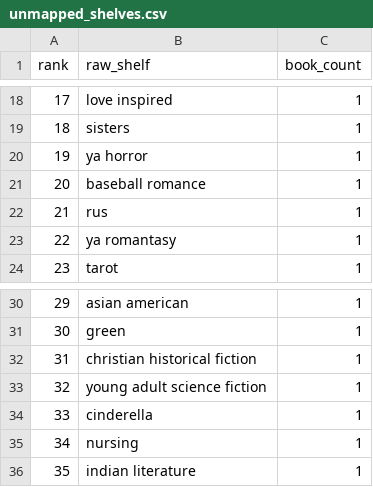
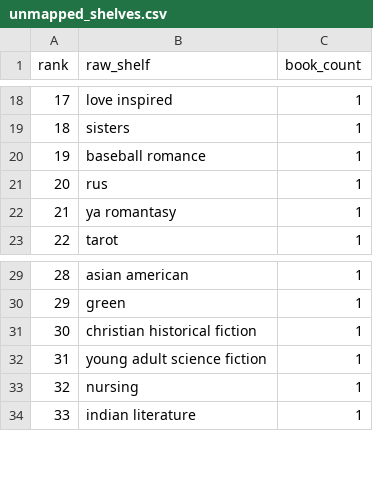
Before and after one commit to mariah32p/threnne-analytics, a CSV file: data/exports/unmapped_shelves.csv, drawn as a sheet; only a part is shown, gaps mark what is left out; removed rows and columns are numbered as before the commit, all else as after; the diff names each change by its address in the sheet, - before the commit and + after, or states it on an @@ line.

```diff
--- a/data/exports/unmapped_shelves.csv
+++ b/data/exports/unmapped_shelves.csv
-row 20: 19 | ya horror | 1
@@ column A (rank) renumbered from row 20 down @@
-row 34: 33 | cinderella | 1
```
Also changed, not shown: data/exports/forecast_report.csv, data/exports/forecast_stacks_report.csv, 2 other files.
